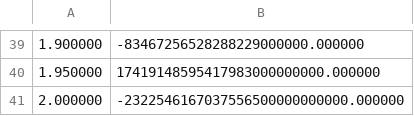
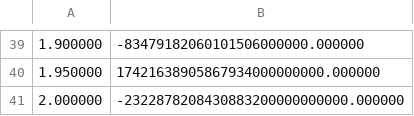
Before and after one commit to sachiniitbae/CFD-Code, a CSV file: 1D_Linear_Advectiton_Equation/FTCS.csv, drawn as a sheet; only a part is shown, gaps mark what is left out; the diff covers the shown part only.

```diff
--- a/1D_Linear_Advectiton_Equation/FTCS.csv
+++ b/1D_Linear_Advectiton_Equation/FTCS.csv
@@ -39,3 +39,3 @@
-1.900000,-83467256528288229000000.000000
-1.950000,17419148595417983000000000.000000
-2.000000,-2322546167037556500000000000.000000
+1.900000,-83479182060101506000000.000000
+1.950000,17421638905867934000000000.000000
+2.000000,-2322878208430883200000000000.000000
```
Also changed, not shown: 28 edited cells elsewhere in this file, 1D_Linear_Advectiton_Equation/FTBS.csv, 1D_Linear_Advectiton_Equation/FTFS.csv, 18 other files.
